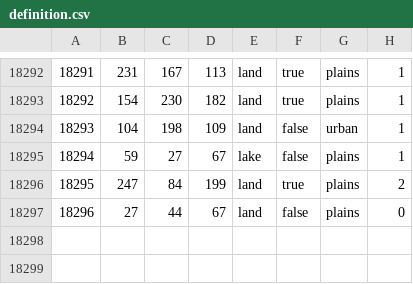
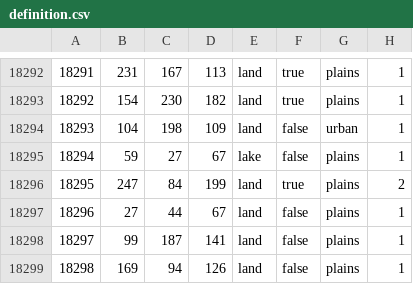
Before and after one commit to Scotty022/Anterra2, a CSV file: map/definition.csv, drawn as a sheet; only a part is shown, gaps mark what is left out.

```diff
--- a/map/definition.csv
+++ b/map/definition.csv
@@ -18296,2 +18296,4 @@
 18295;247;84;199;land;true;plains;2
-18296;27;44;67;land;false;plains;0
+18296;27;44;67;land;false;plains;1
+18297;99;187;141;land;false;plains;1
+18298;169;94;126;land;false;plains;1
```
Also changed, not shown: 13 other files.
